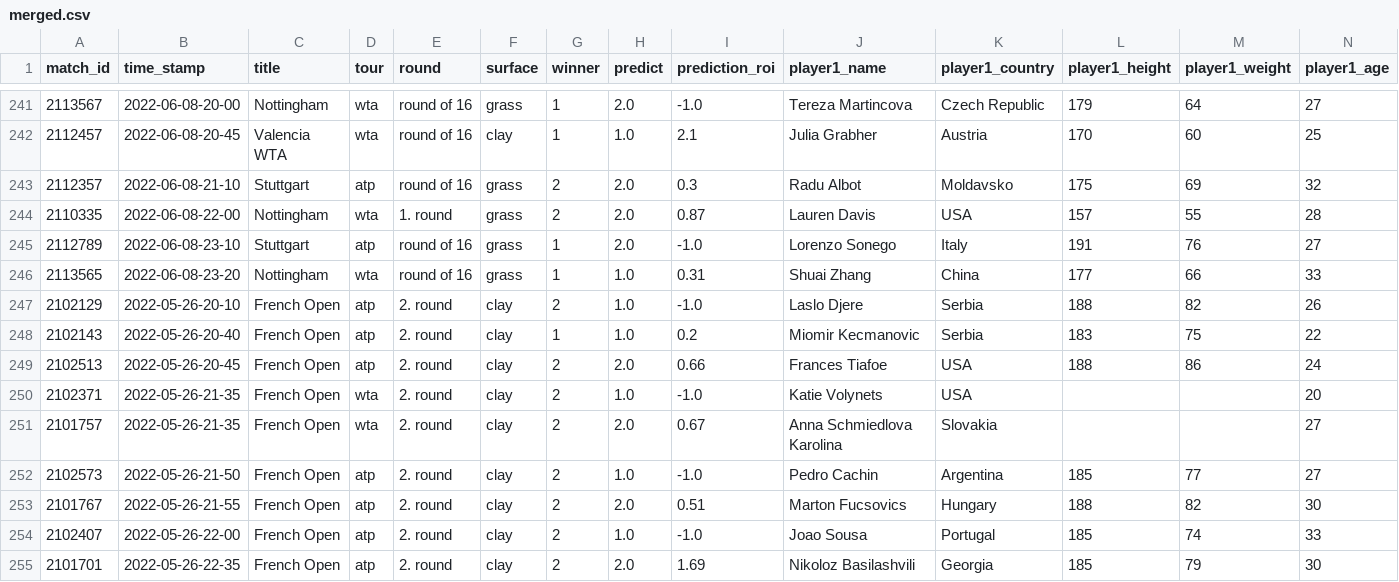
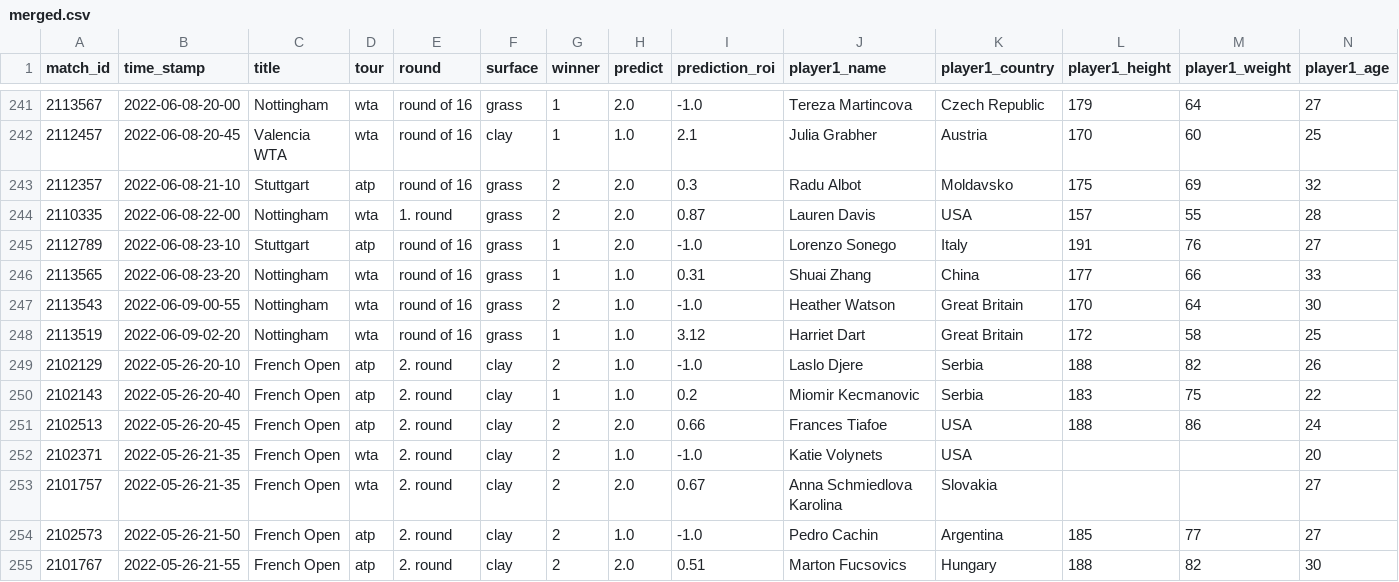
Before and after one commit to ebijun1007/tennis_major_tour_scraper, a CSV file: merged.csv, drawn as a sheet; only a part is shown, gaps mark what is left out; the shorter side is filled out with more unchanged rows; rows hold the shown columns only; the diff names each change by its address in the sheet, - before the commit and + after, or states it on an @@ line.

Commit message:
Update Match Schedules

```diff
--- a/merged.csv
+++ b/merged.csv
+row 247: 2113543 | 2022-06-09-00-55 | Nottingham | wta | round of 16 | grass | 2 | 1.0 | -1.0 | Heather Watson | Great Britain | 170 | 64 | 30
+row 248: 2113519 | 2022-06-09-02-20 | Nottingham | wta | round of 16 | grass | 1 | 1.0 | 3.12 | Harriet Dart | Great Britain | 172 | 58 | 25
```
Also changed, not shown: data/2022-06-08.csv, data/next_48_hours_match.csv, 2 other files.
